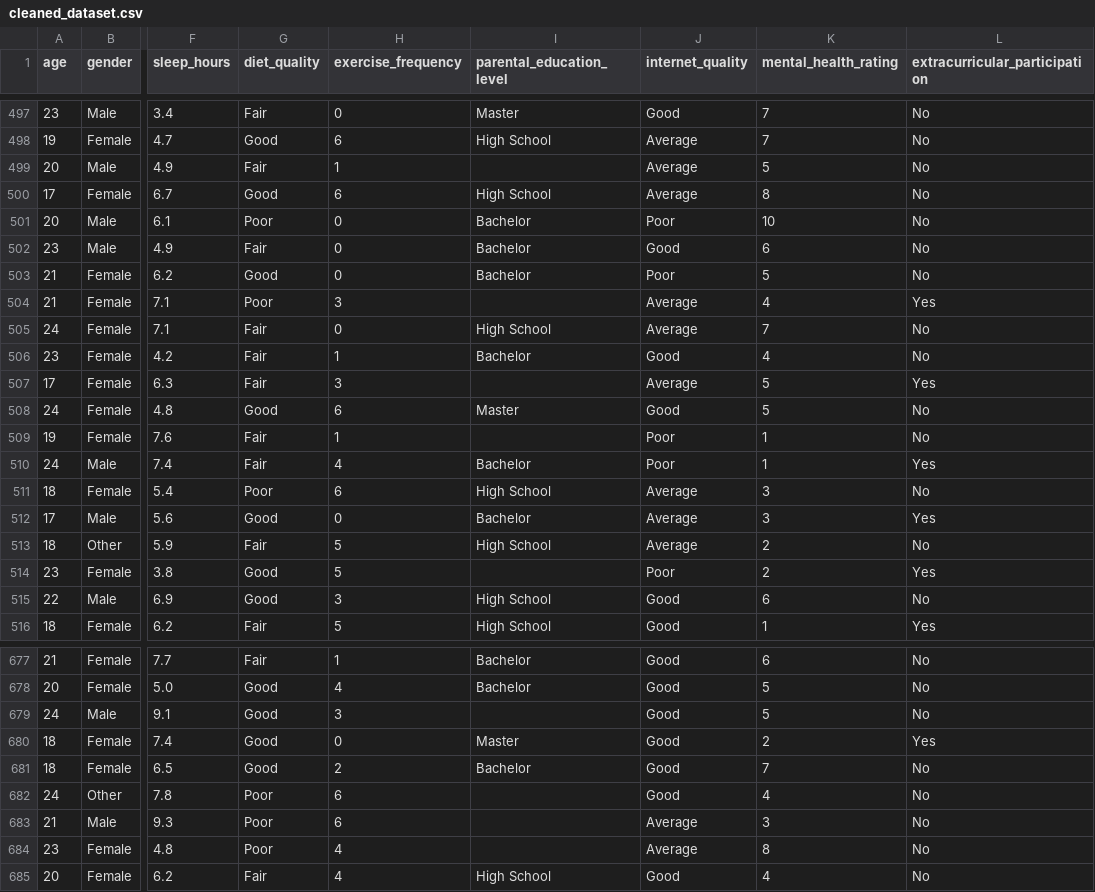
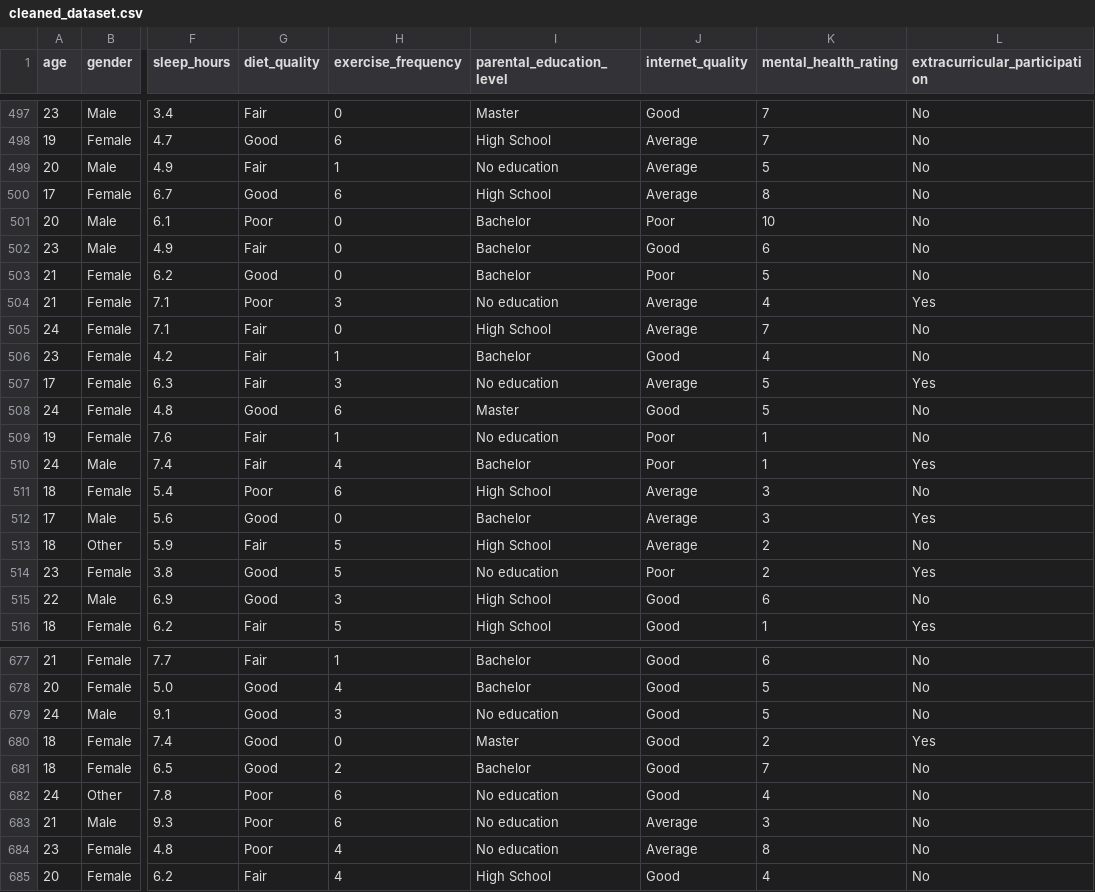
Before and after one commit to ReigneKR/capstone_project_teece, a CSV file: data/preprocessed/cleaned_dataset.csv, drawn as a sheet; only a part is shown, gaps mark what is left out; the diff covers the shown part only; the diff names each change by its address in the sheet, - before the commit and + after, or states it on an @@ line.

Commit message:
added data preparation, preprocessor function in data_utils, and preprocessed dataset

```diff
--- a/data/preprocessed/cleaned_dataset.csv
+++ b/data/preprocessed/cleaned_dataset.csv
-I499 (parental_education_level): (empty)
+I499 (parental_education_level): No education
-I504 (parental_education_level): (empty)
+I504 (parental_education_level): No education
-I507 (parental_education_level): (empty)
+I507 (parental_education_level): No education
-I509 (parental_education_level): (empty)
+I509 (parental_education_level): No education
-I514 (parental_education_level): (empty)
+I514 (parental_education_level): No education
-I679 (parental_education_level): (empty)
+I679 (parental_education_level): No education
-I682:I684 (parental_education_level): (empty)
+I682:I684 (parental_education_level): No education
```
Also changed, not shown: 82 edited cells elsewhere in this file, 4 other files.
